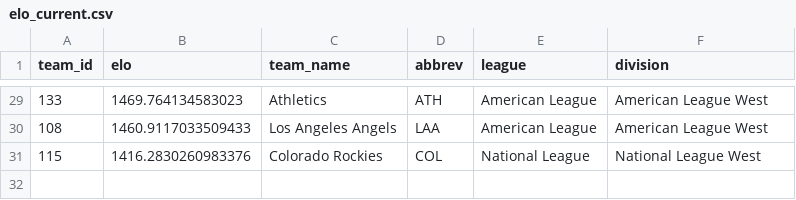
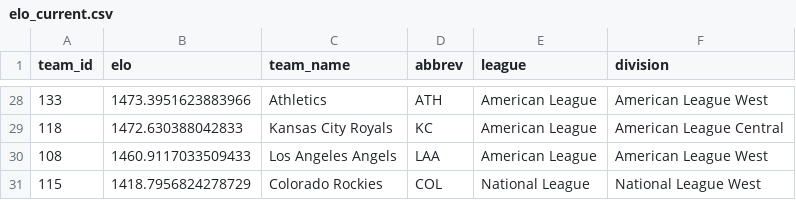
Before and after one commit to JarvisLee511/mlb-playoff-predictor-2026, a CSV file: outputs/elo_current.csv, drawn as a sheet; only a part is shown, gaps mark what is left out; the diff covers the shown part only.

```diff
--- a/outputs/elo_current.csv
+++ b/outputs/elo_current.csv
@@ -29,3 +28,4 @@ team_id,elo,team_name,abbrev,league,division
-133,1469.764134583023,Athletics,ATH,American League,American League West
+133,1473.3951623883966,Athletics,ATH,American League,American League West
+118,1472.630388042833,Kansas City Royals,KC,American League,American League Central
 108,1460.9117033509433,Los Angeles Angels,LAA,American League,American League West
-115,1416.2830260983376,Colorado Rockies,COL,National League,National League West
+115,1418.7956824278729,Colorado Rockies,COL,National League,National League West
```
Also changed, not shown: 5 added rows, 6 removed rows and 20 edited cells elsewhere in this file, data/predictions_log.csv, data/probables.csv, 11 other files.
